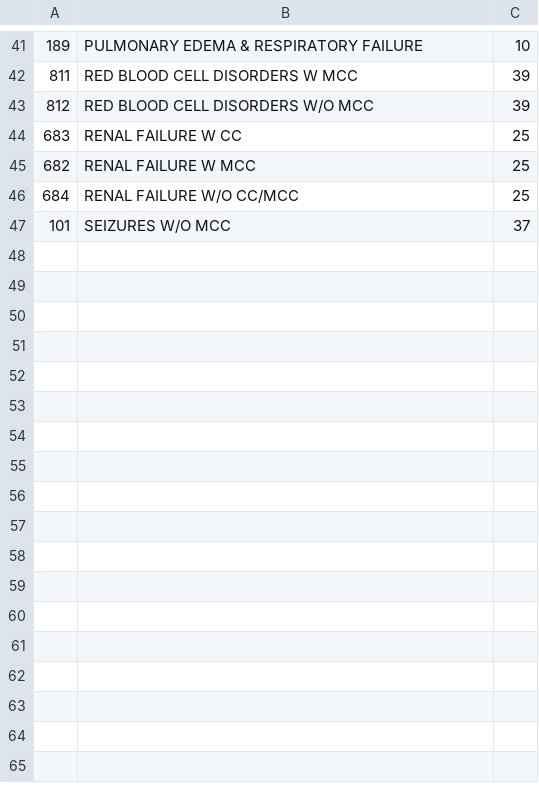
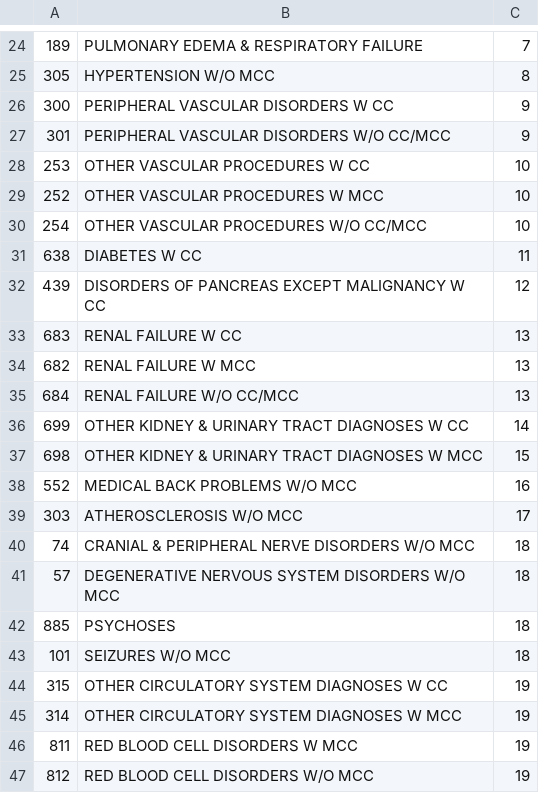
Before and after one commit to centricconsulting/hc4h-hospitalcluster-web, a CSV file: data/treatments.csv, drawn as a sheet; only a part is shown, gaps mark what is left out; the diff covers the shown part only.

```diff
--- a/data/treatments.csv
+++ b/data/treatments.csv
@@ -41,7 +24,24 @@
-189,PULMONARY EDEMA & RESPIRATORY FAILURE,10
-811,RED BLOOD CELL DISORDERS W MCC,39
-812,RED BLOOD CELL DISORDERS W/O MCC,39
-683,RENAL FAILURE W CC,25
-682,RENAL FAILURE W MCC,25
-684,RENAL FAILURE W/O CC/MCC,25
-101,SEIZURES W/O MCC,37
+189,PULMONARY EDEMA & RESPIRATORY FAILURE,7
+305,HYPERTENSION W/O MCC,8
+300,PERIPHERAL VASCULAR DISORDERS W CC,9
+301,PERIPHERAL VASCULAR DISORDERS W/O CC/MCC,9
+253,OTHER VASCULAR PROCEDURES W CC,10
+252,OTHER VASCULAR PROCEDURES W MCC,10
+254,OTHER VASCULAR PROCEDURES W/O CC/MCC,10
+638,DIABETES W CC,11
+439,DISORDERS OF PANCREAS EXCEPT MALIGNANCY W CC,12
+683,RENAL FAILURE W CC,13
+682,RENAL FAILURE W MCC,13
+684,RENAL FAILURE W/O CC/MCC,13
+699,OTHER KIDNEY & URINARY TRACT DIAGNOSES W CC,14
+698,OTHER KIDNEY & URINARY TRACT DIAGNOSES W MCC,15
+552,MEDICAL BACK PROBLEMS W/O MCC,16
+303,ATHEROSCLEROSIS W/O MCC,17
+74,CRANIAL & PERIPHERAL NERVE DISORDERS W/O MCC,18
+57,DEGENERATIVE NERVOUS SYSTEM DISORDERS W/O MCC,18
+885,PSYCHOSES,18
+101,SEIZURES W/O MCC,18
+315,OTHER CIRCULATORY SYSTEM DIAGNOSES W CC,19
+314,OTHER CIRCULATORY SYSTEM DIAGNOSES W MCC,19
+811,RED BLOOD CELL DISORDERS W MCC,19
+812,RED BLOOD CELL DISORDERS W/O MCC,19
```
Also changed, not shown: 9 added rows, 26 removed rows and 4 moved rows elsewhere in this file, data/treatment_groups.csv.
